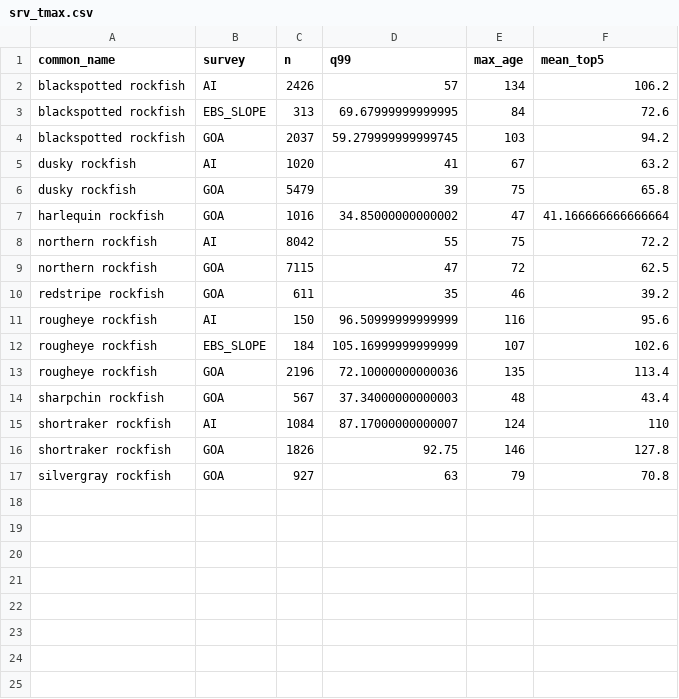
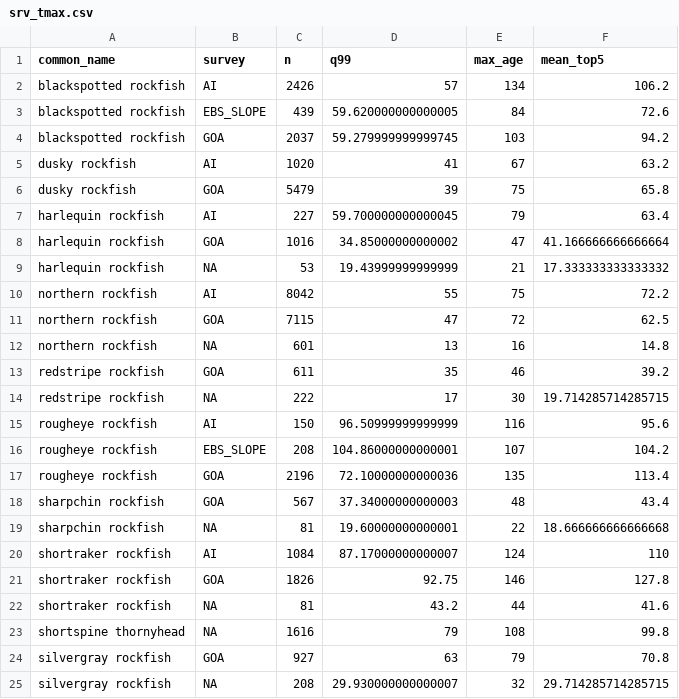
Before and after one commit to JaneSullivan-NOAA/rockfishM, a CSV file: results/2021/srv_tmax.csv, drawn as a sheet.

Commit message:
update tmax, start file for prepping M life history inputs to M estimators

```diff
--- a/results/2021/srv_tmax.csv
+++ b/results/2021/srv_tmax.csv
@@ -2,3 +2,3 @@ common_name,survey,n,q99,max_age,mean_top5
 blackspotted rockfish,AI,2426,57,134,106.2
-blackspotted rockfish,EBS_SLOPE,313,69.67999999999995,84,72.6
+blackspotted rockfish,EBS_SLOPE,439,59.620000000000005,84,72.6
 blackspotted rockfish,GOA,2037,59.279999999999745,103,94.2
@@ -6,12 +6,20 @@ dusky rockfish,AI,1020,41,67,63.2
 dusky rockfish,GOA,5479,39,75,65.8
+harlequin rockfish,AI,227,59.700000000000045,79,63.4
 harlequin rockfish,GOA,1016,34.85000000000002,47,41.166666666666664
+harlequin rockfish,NA,53,19.43999999999999,21,17.333333333333332
 northern rockfish,AI,8042,55,75,72.2
 northern rockfish,GOA,7115,47,72,62.5
+northern rockfish,NA,601,13,16,14.8
 redstripe rockfish,GOA,611,35,46,39.2
+redstripe rockfish,NA,222,17,30,19.714285714285715
 rougheye rockfish,AI,150,96.50999999999999,116,95.6
-rougheye rockfish,EBS_SLOPE,184,105.16999999999999,107,102.6
+rougheye rockfish,EBS_SLOPE,208,104.86000000000001,107,104.2
 rougheye rockfish,GOA,2196,72.10000000000036,135,113.4
 sharpchin rockfish,GOA,567,37.34000000000003,48,43.4
+sharpchin rockfish,NA,81,19.60000000000001,22,18.666666666666668
 shortraker rockfish,AI,1084,87.17000000000007,124,110
 shortraker rockfish,GOA,1826,92.75,146,127.8
+shortraker rockfish,NA,81,43.2,44,41.6
+shortspine thornyhead,NA,1616,79,108,99.8
 silvergray rockfish,GOA,927,63,79,70.8
+silvergray rockfish,NA,208,29.930000000000007,32,29.714285714285715
```
Also changed, not shown: results/2021/using_akfin_survey_specimen_data/srv_tmax.csv, 7 other files.
